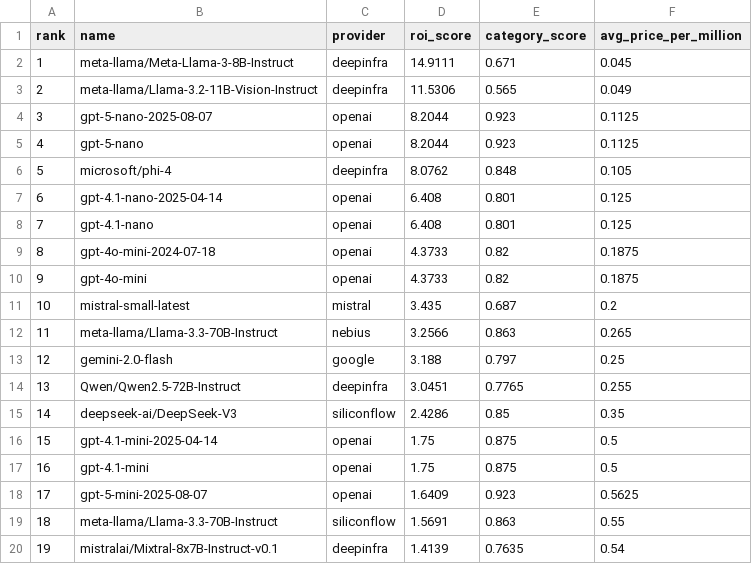
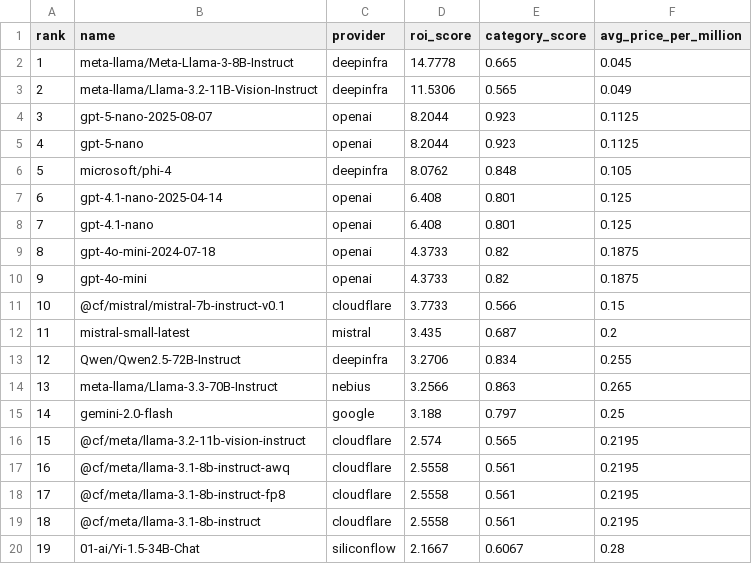
Before and after one commit to yfedoseev/models, a CSV file: csv/roi_knowledge.csv, drawn as a sheet; only a part is shown; the diff covers the shown part only.

Commit message:
Implement primary benchmark ranking methodology
- Coding: SWE-bench primary (models with SWE-bench rank above those without)
- Reasoning: GPQA Diamond primary
- Knowledge: SimpleQA Verified primary
- ROI rankings now use primary benchmark scores
- Update methodology.md and rankings.md documentation

```diff
--- a/csv/roi_knowledge.csv
+++ b/csv/roi_knowledge.csv
@@ -1,3 +1,3 @@
 rank,name,provider,roi_score,category_score,avg_price_per_million
-1,meta-llama/Meta-Llama-3-8B-Instruct,deepinfra,14.9111,0.671,0.045
+1,meta-llama/Meta-Llama-3-8B-Instruct,deepinfra,14.7778,0.665,0.045
 2,meta-llama/Llama-3.2-11B-Vision-Instruct,deepinfra,11.5306,0.565,0.049
@@ -10,11 +10,11 @@ rank,name,provider,roi_score,category_score,avg_price_per_million
 9,gpt-4o-mini,openai,4.3733,0.82,0.1875
-10,mistral-small-latest,mistral,3.435,0.687,0.2
-11,meta-llama/Llama-3.3-70B-Instruct,nebius,3.2566,0.863,0.265
-12,gemini-2.0-flash,google,3.188,0.797,0.25
-13,Qwen/Qwen2.5-72B-Instruct,deepinfra,3.0451,0.7765,0.255
-14,deepseek-ai/DeepSeek-V3,siliconflow,2.4286,0.85,0.35
-15,gpt-4.1-mini-2025-04-14,openai,1.75,0.875,0.5
-16,gpt-4.1-mini,openai,1.75,0.875,0.5
-17,gpt-5-mini-2025-08-07,openai,1.6409,0.923,0.5625
-18,meta-llama/Llama-3.3-70B-Instruct,siliconflow,1.5691,0.863,0.55
-19,mistralai/Mixtral-8x7B-Instruct-v0.1,deepinfra,1.4139,0.7635,0.54
+10,@cf/mistral/mistral-7b-instruct-v0.1,cloudflare,3.7733,0.566,0.15
+11,mistral-small-latest,mistral,3.435,0.687,0.2
+12,Qwen/Qwen2.5-72B-Instruct,deepinfra,3.2706,0.834,0.255
+13,meta-llama/Llama-3.3-70B-Instruct,nebius,3.2566,0.863,0.265
+14,gemini-2.0-flash,google,3.188,0.797,0.25
+15,@cf/meta/llama-3.2-11b-vision-instruct,cloudflare,2.574,0.565,0.2195
+16,@cf/meta/llama-3.1-8b-instruct-awq,cloudflare,2.5558,0.561,0.2195
+17,@cf/meta/llama-3.1-8b-instruct-fp8,cloudflare,2.5558,0.561,0.2195
+18,@cf/meta/llama-3.1-8b-instruct,cloudflare,2.5558,0.561,0.2195
+19,01-ai/Yi-1.5-34B-Chat,siliconflow,2.1667,0.6067,0.28
```
Also changed, not shown: 146 edited cells elsewhere in this file, csv/coding.csv, csv/reasoning.csv, 41 other files.
